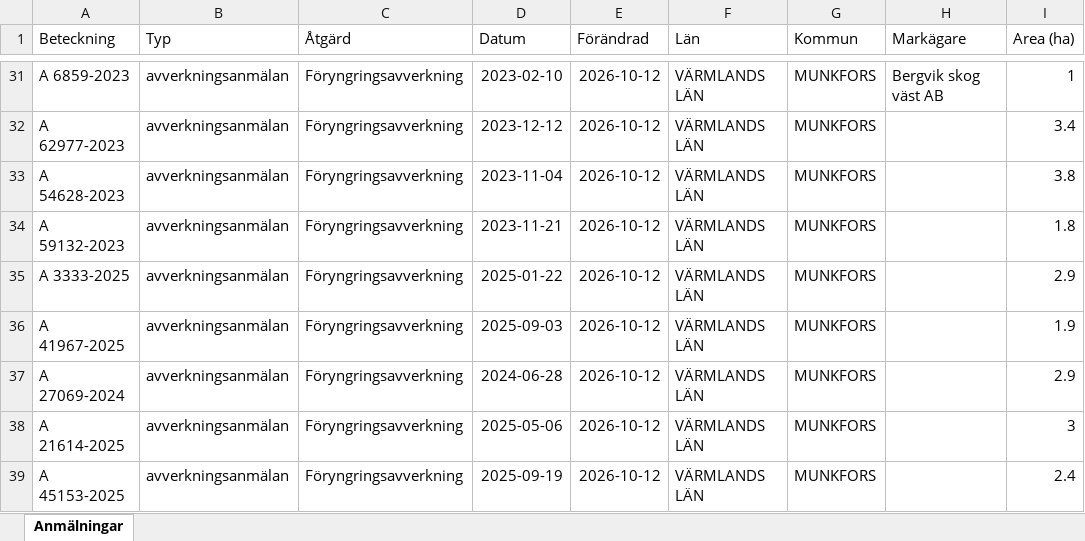
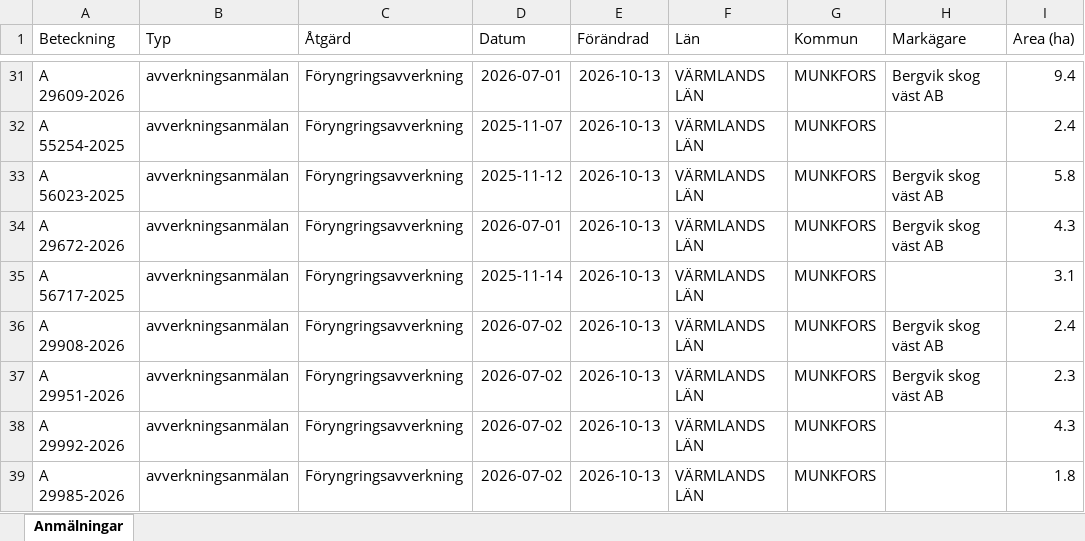
Before and after one commit to klasma/Logging_1762, an Excel workbook: Översikt MUNKFORS.xlsx, sheet Anmälningar, drawn as a sheet; only a part is shown, gaps mark what is left out; values as stored, in another font and other column widths than the file's, no borders; the diff covers the shown part only; the diff names each change by its address in the sheet, - before the commit and + after, or states it on an @@ line.

```diff
--- a/Översikt MUNKFORS.xlsx (sheet Anmälningar)
+++ b/Översikt MUNKFORS.xlsx (sheet Anmälningar)
-A31 (Beteckning): A 6859-2023
+A31 (Beteckning): A 29609-2026
-D31 (Datum): 2023-02-10
+D31 (Datum): 2026-07-01
-E31:E39 (Förändrad): 2026-10-12
+E31:E39 (Förändrad): 2026-10-13
-I31 (Area (ha)): 1
+I31 (Area (ha)): 9.4
-A32 (Beteckning): A 62977-2023
+A32 (Beteckning): A 55254-2025
-D32 (Datum): 2023-12-12
+D32 (Datum): 2025-11-07
-I32 (Area (ha)): 3.4
+I32 (Area (ha)): 2.4
-A33 (Beteckning): A 54628-2023
+A33 (Beteckning): A 56023-2025
-D33 (Datum): 2023-11-04
+D33 (Datum): 2025-11-12
-H33:H34 (Markägare): (empty)
+H33:H34 (Markägare): Bergvik skog väst AB
-I33 (Area (ha)): 3.8
+I33 (Area (ha)): 5.8
-A34 (Beteckning): A 59132-2023
+A34 (Beteckning): A 29672-2026
-D34 (Datum): 2023-11-21
+D34 (Datum): 2026-07-01
-I34 (Area (ha)): 1.8
+I34 (Area (ha)): 4.3
-A35 (Beteckning): A 3333-2025
+A35 (Beteckning): A 56717-2025
-D35 (Datum): 2025-01-22
+D35 (Datum): 2025-11-14
-I35 (Area (ha)): 2.9
+I35 (Area (ha)): 3.1
-A36 (Beteckning): A 41967-2025
+A36 (Beteckning): A 29908-2026
-D36 (Datum): 2025-09-03
+D36 (Datum): 2026-07-02
-H36:H37 (Markägare): (empty)
+H36:H37 (Markägare): Bergvik skog väst AB
-I36 (Area (ha)): 1.9
+I36 (Area (ha)): 2.4
-A37 (Beteckning): A 27069-2024
+A37 (Beteckning): A 29951-2026
-D37 (Datum): 2024-06-28
+D37 (Datum): 2026-07-02
-I37 (Area (ha)): 2.9
+I37 (Area (ha)): 2.3
-A38 (Beteckning): A 21614-2025
+A38 (Beteckning): A 29992-2026
-D38 (Datum): 2025-05-06
+D38 (Datum): 2026-07-02
-I38 (Area (ha)): 3
+I38 (Area (ha)): 4.3
-A39 (Beteckning): A 45153-2025
+A39 (Beteckning): A 29985-2026
-D39 (Datum): 2025-09-19
+D39 (Datum): 2026-07-02
-I39 (Area (ha)): 2.4
+I39 (Area (ha)): 1.8
```
Also changed, not shown: 353 edited cells elsewhere in this sheet, artfynd/A 34758-2026 artfynd.xlsx, artfynd/A 44111-2023 artfynd.xlsx, 19 other files.
